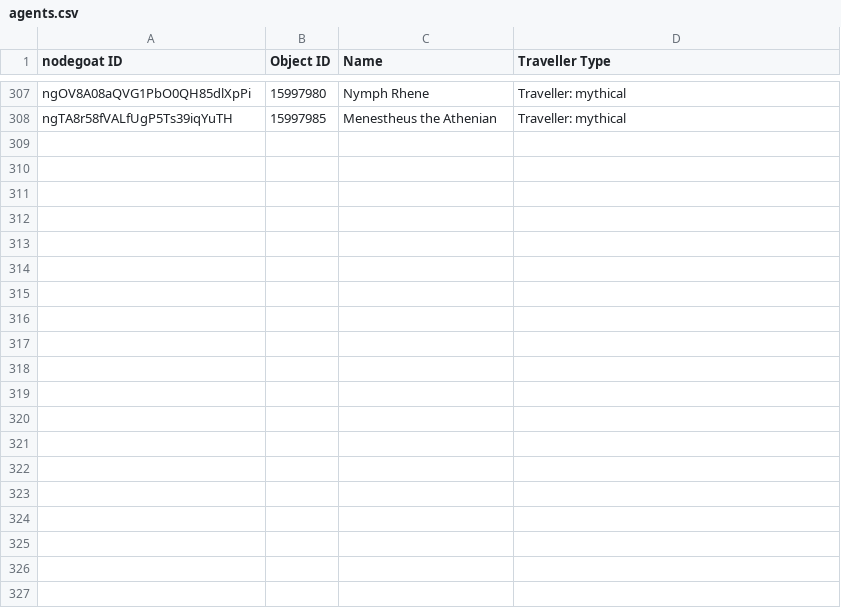
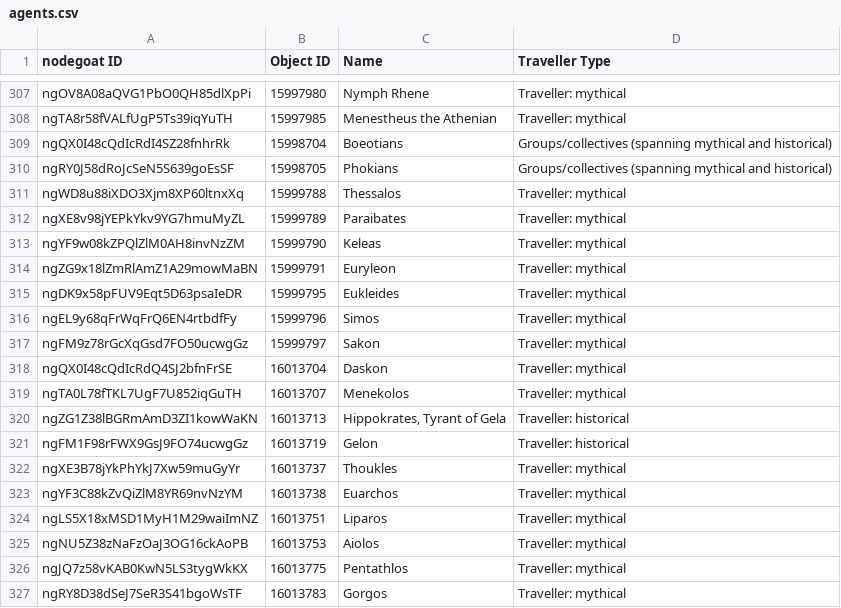
Before and after one commit to pyzmark/migmag, a CSV file: agents.csv, drawn as a sheet; only a part is shown, gaps mark what is left out; the diff covers the shown part only.

Commit message:
Data update for Thu 22 Feb 2024 04:03:06 PM MST

```diff
--- a/agents.csv
+++ b/agents.csv
@@ -308 +308,20 @@ ngOV8A08aQVG1PbO0QH85dlXpPi,15997980,Nymph Rhene,Traveller: mythical
 ngTA8r58fVALfUgP5Ts39iqYuTH,15997985,Menestheus the Athenian,Traveller: mythical
+ngQX0I48cQdIcRdI4SZ28fnhrRk,15998704,Boeotians,Groups/collectives (spanning mythical and historical)
+ngRY0J58dRoJcSeN5S639goEsSF,15998705,Phokians,Groups/collectives (spanning mythical and historical)
+ngWD8u88iXDO3Xjm8XP60ltnxXq,15999788,Thessalos,Traveller: mythical
+ngXE8v98jYEPkYkv9YG7hmuMyZL,15999789,Paraibates,Traveller: mythical
+ngYF9w08kZPQlZlM0AH8invNzZM,15999790,Keleas,Traveller: mythical
+ngZG9x18lZmRlAmZ1A29mowMaBN,15999791,Euryleon,Traveller: mythical
+ngDK9x58pFUV9Eqt5D63psaIeDR,15999795,Eukleides,Traveller: mythical
+ngEL9y68qFrWqFrQ6EN4rtbdfFy,15999796,Simos,Traveller: mythical
+ngFM9z78rGcXqGsd7FO50ucwgGz,15999797,Sakon,Traveller: mythical
+ngQX0I48cQdIcRdQ4SJ2bfnFrSE,16013704,Daskon,Traveller: mythical
+ngTA0L78fTKL7UgF7U852iqGuTH,16013707,Menekolos,Traveller: mythical
+ngZG1Z38lBGRmAmD3ZI1kowWaKN,16013713,"Hippokrates, Tyrant of Gela",Traveller: historical
+ngFM1F98rFWX9GsJ9FO74ucwgGz,16013719,Gelon,Traveller: historical
+ngXE3B78jYkPhYkJ7Xw59muGyYr,16013737,Thoukles,Traveller: mythical
+ngYF3C88kZvQiZlM8YR69nvNzYM,16013738,Euarchos,Traveller: mythical
+ngLS5X18xMSD1MyH1M29waiImNZ,16013751,Liparos,Traveller: mythical
+ngNU5Z38zNaFzOaJ3OG16ckAoPB,16013753,Aiolos,Traveller: mythical
+ngJQ7z58vKAB0KwN5LS3tygWkKX,16013775,Pentathlos,Traveller: mythical
+ngRY8D38dSeJ7SeR3S41bgoWsTF,16013783,Gorgos,Traveller: mythical
```
Also changed, not shown: 18 added rows and 1 edited cell elsewhere in this file, 8 other files.
